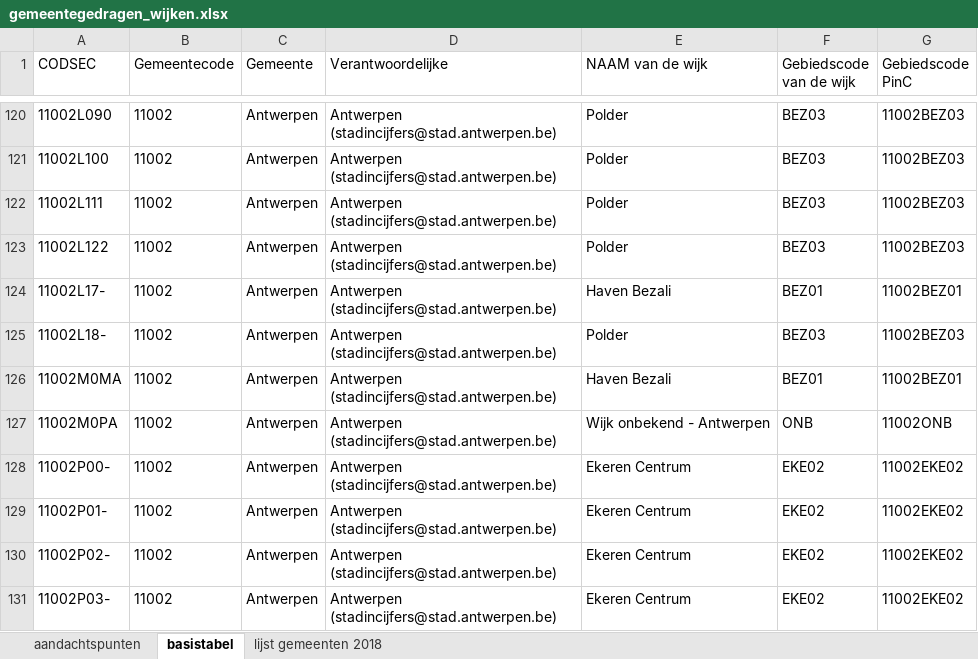
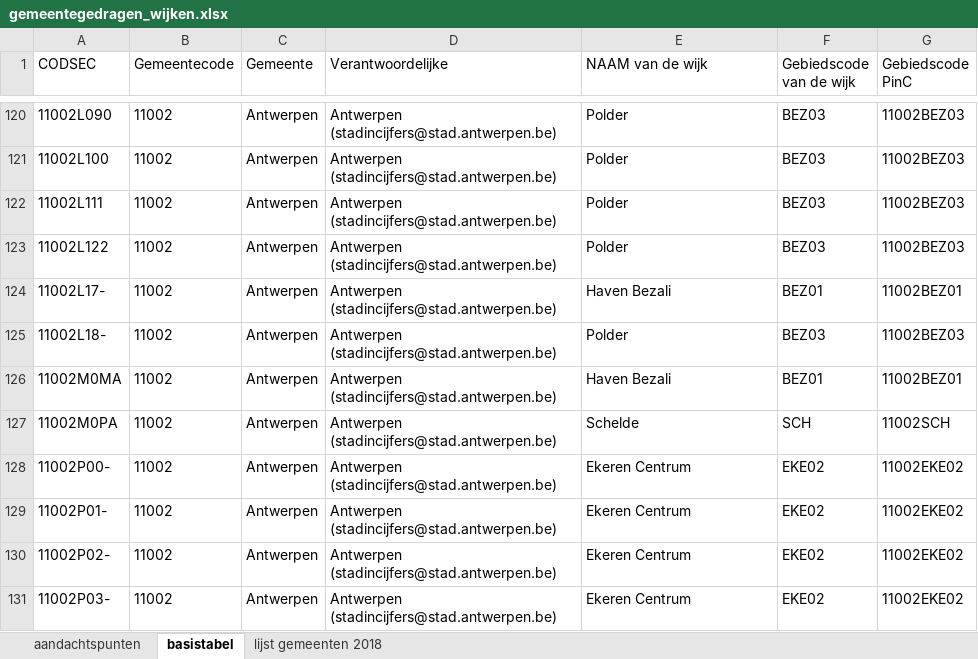
Before and after one commit to provinciesincijfers/gebiedsniveaus, an Excel workbook: gemeente_statsec_wijken/gemeentegedragen_wijken.xlsx, sheet basistabel, drawn as a sheet; only a part is shown, gaps mark what is left out; values as stored, in another font and other column widths than the file's, no borders; the diff covers the shown part only; the diff names each change by its address in the sheet, - before the commit and + after, or states it on an @@ line.

Commit message:
Beerse toegevoegd; Schelde als eigen wijk in Antwerpen

```diff
--- a/gemeente_statsec_wijken/gemeentegedragen_wijken.xlsx (sheet basistabel)
+++ b/gemeente_statsec_wijken/gemeentegedragen_wijken.xlsx (sheet basistabel)
-E127 (NAAM van de wijk): Wijk onbekend - Antwerpen
+E127 (NAAM van de wijk): Schelde
-F127 (Gebiedscode van de wijk): ONB
+F127 (Gebiedscode van de wijk): SCH
-G127 (Gebiedscode PinC): 11002ONB
+G127 (Gebiedscode PinC): 11002SCH
```
Also changed, not shown: 62 added rows elsewhere in this sheet, sheet aandachtspunten.
